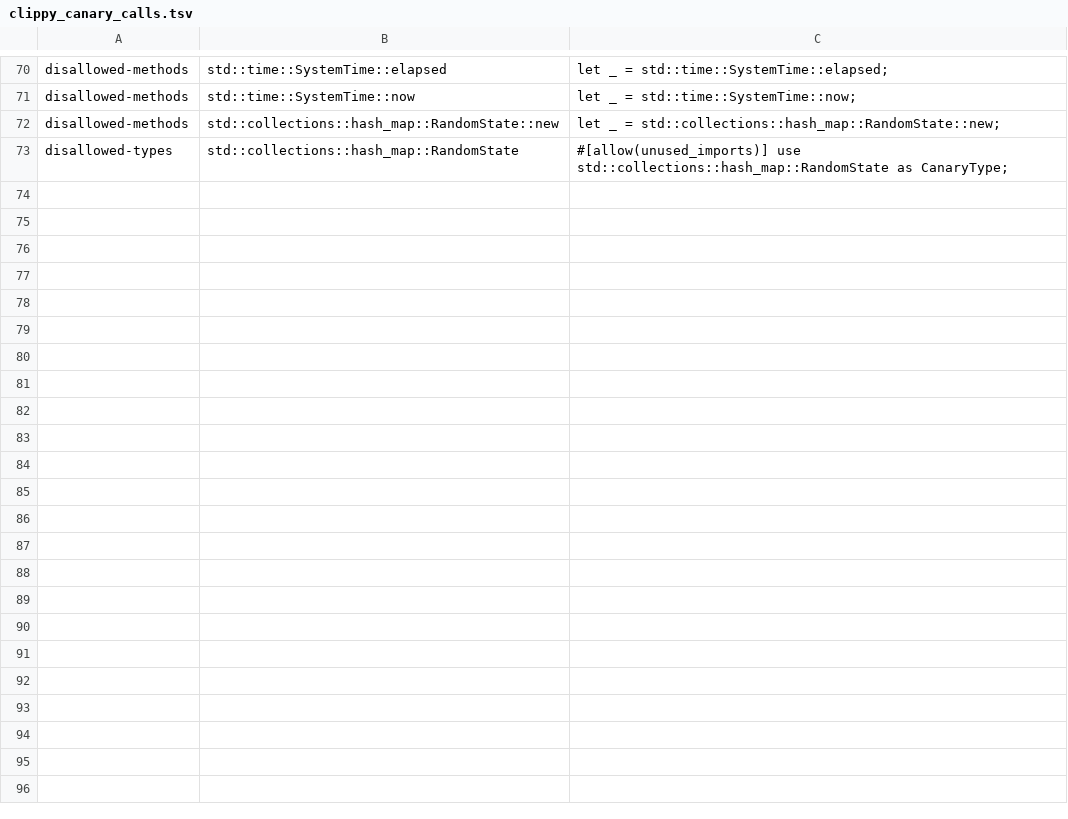
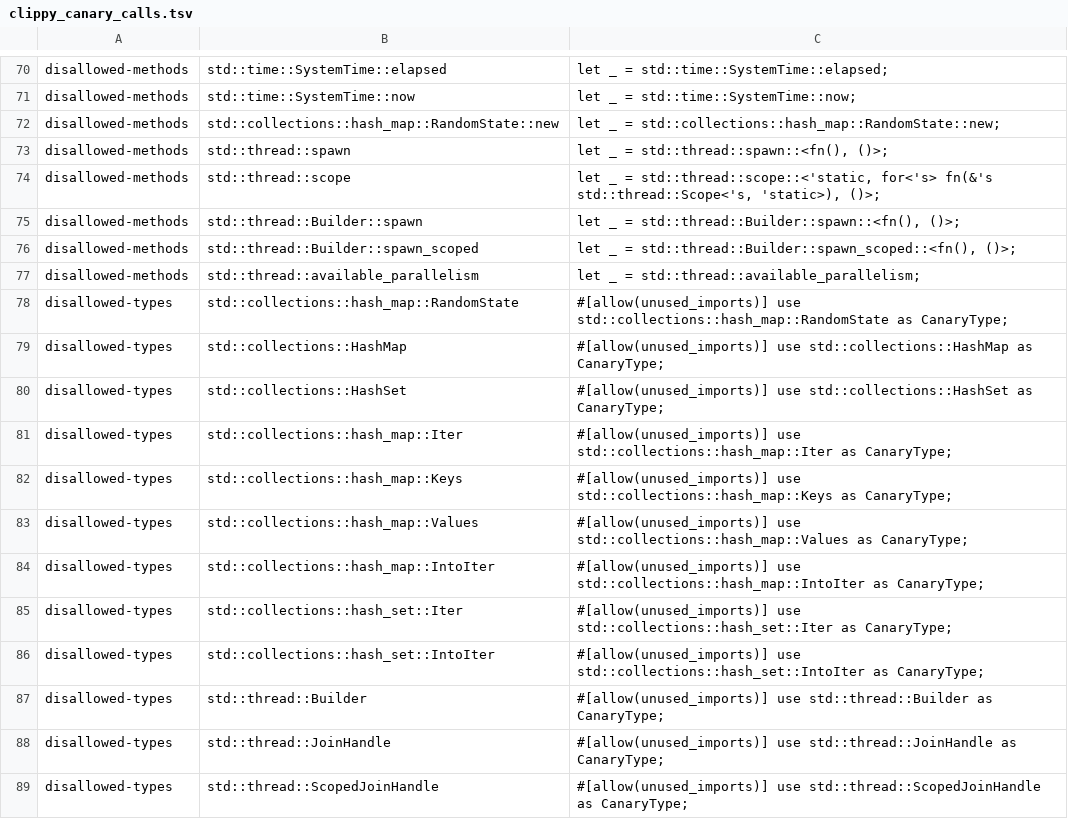
Before and after one commit to ext-sakamoro/ALICE-DB, a TSV file: scripts/clippy_canary_calls.tsv, drawn as a sheet; only a part is shown, gaps mark what is left out.

Commit message:
fix!: HashMap / HashSet を BTreeMap / BTreeSet にし、順序の不定と thread を検査で止める (G13)

```diff
--- a/scripts/clippy_canary_calls.tsv
+++ b/scripts/clippy_canary_calls.tsv
@@ -72,2 +72,18 @@ disallowed-methods	std::time::SystemTime::now	let _ = std::time::SystemTime::now
 disallowed-methods	std::collections::hash_map::RandomState::new	let _ = std::collections::hash_map::RandomState::new;
+disallowed-methods	std::thread::spawn	let _ = std::thread::spawn::<fn(), ()>;
+disallowed-methods	std::thread::scope	let _ = std::thread::scope::<'static, for<'s> fn(&'s std::thread::Scope<'s, 'static>), ()>;
+disallowed-methods	std::thread::Builder::spawn	let _ = std::thread::Builder::spawn::<fn(), ()>;
+disallowed-methods	std::thread::Builder::spawn_scoped	let _ = std::thread::Builder::spawn_scoped::<fn(), ()>;
+disallowed-methods	std::thread::available_parallelism	let _ = std::thread::available_parallelism;
 disallowed-types	std::collections::hash_map::RandomState	#[allow(unused_imports)] use std::collections::hash_map::RandomState as CanaryType;
+disallowed-types	std::collections::HashMap	#[allow(unused_imports)] use std::collections::HashMap as CanaryType;
+disallowed-types	std::collections::HashSet	#[allow(unused_imports)] use std::collections::HashSet as CanaryType;
+disallowed-types	std::collections::hash_map::Iter	#[allow(unused_imports)] use std::collections::hash_map::Iter as CanaryType;
+disallowed-types	std::collections::hash_map::Keys	#[allow(unused_imports)] use std::collections::hash_map::Keys as CanaryType;
+disallowed-types	std::collections::hash_map::Values	#[allow(unused_imports)] use std::collections::hash_map::Values as CanaryType;
+disallowed-types	std::collections::hash_map::IntoIter	#[allow(unused_imports)] use std::collections::hash_map::IntoIter as CanaryType;
+disallowed-types	std::collections::hash_set::Iter	#[allow(unused_imports)] use std::collections::hash_set::Iter as CanaryType;
+disallowed-types	std::collections::hash_set::IntoIter	#[allow(unused_imports)] use std::collections::hash_set::IntoIter as CanaryType;
+disallowed-types	std::thread::Builder	#[allow(unused_imports)] use std::thread::Builder as CanaryType;
+disallowed-types	std::thread::JoinHandle	#[allow(unused_imports)] use std::thread::JoinHandle as CanaryType;
+disallowed-types	std::thread::ScopedJoinHandle	#[allow(unused_imports)] use std::thread::ScopedJoinHandle as CanaryType;
```
Also changed, not shown: 22 other files.
